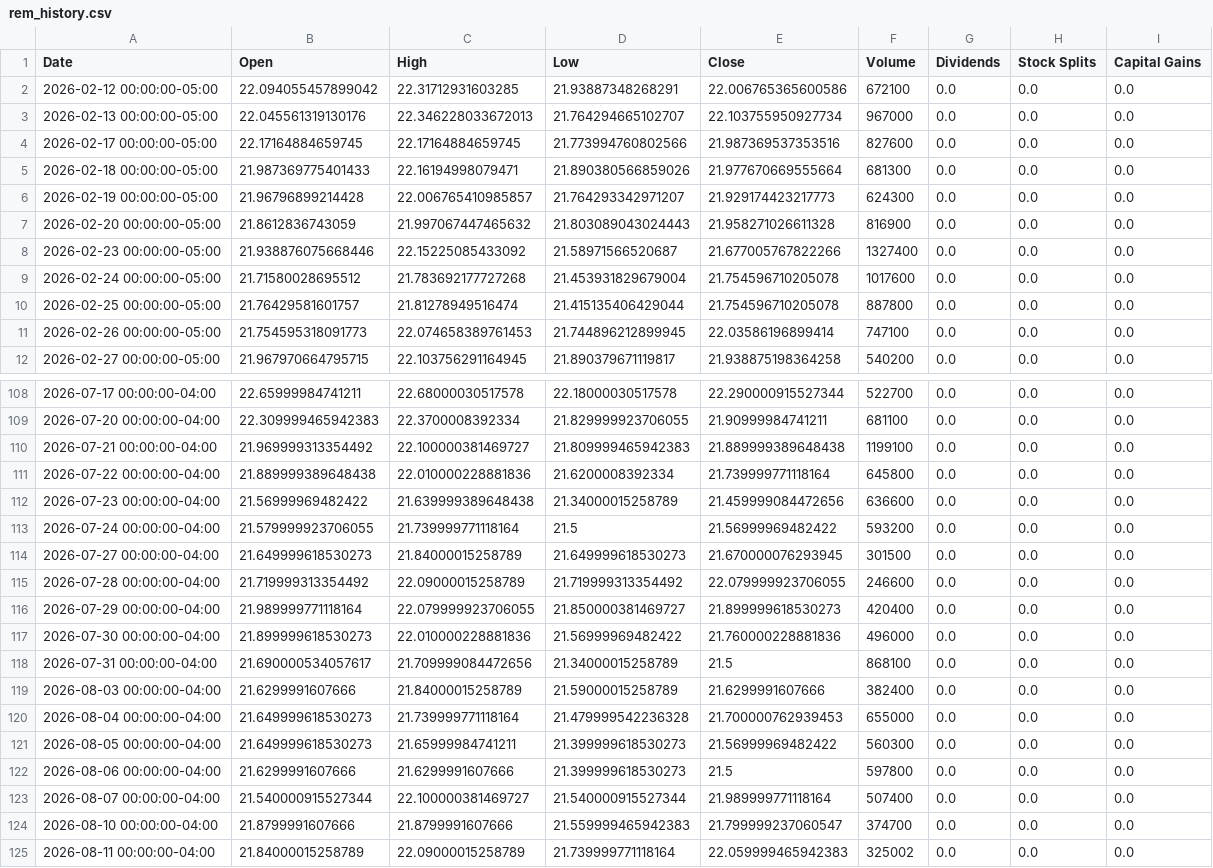
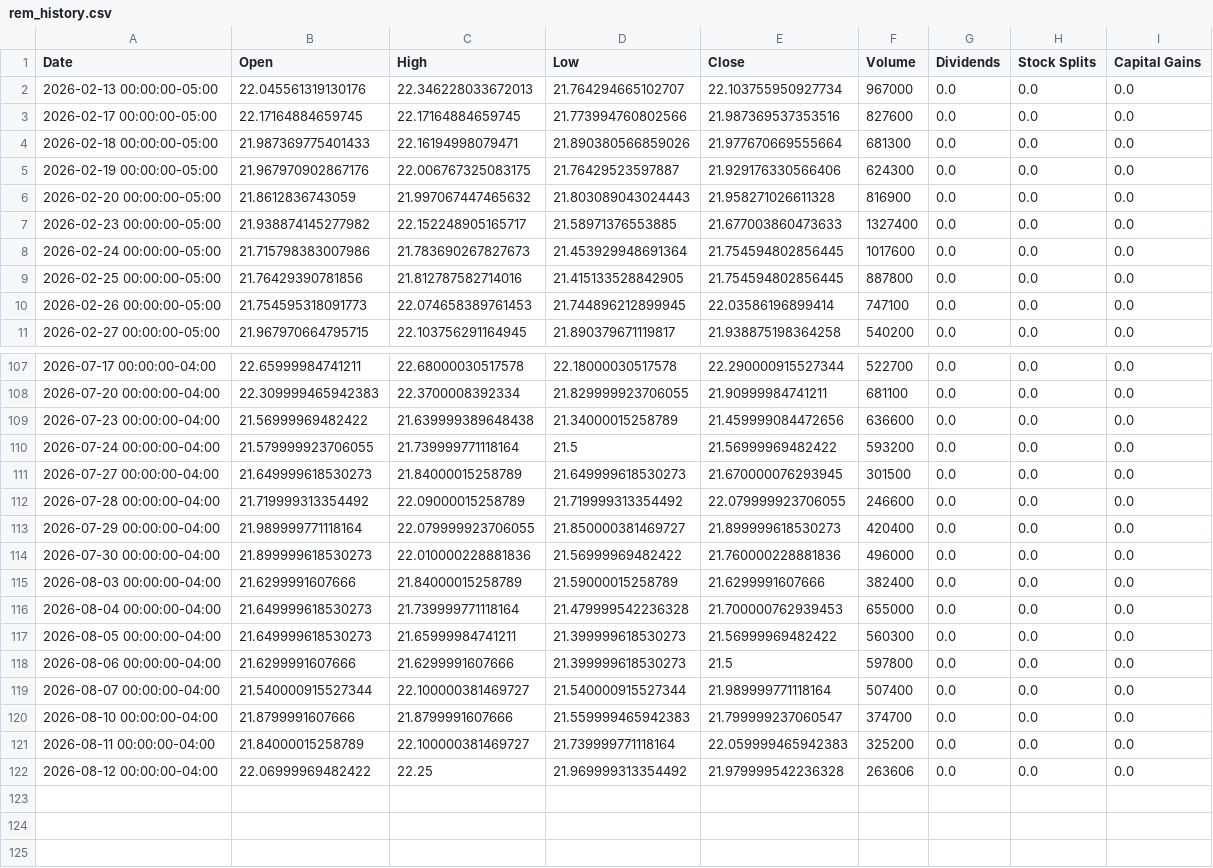
Before and after one commit to richardchitman-prog/fixed-reit-tracker, a CSV file: public/data/rem_history.csv, drawn as a sheet; only a part is shown, gaps mark what is left out; the diff covers the shown part only.

```diff
--- a/public/data/rem_history.csv
+++ b/public/data/rem_history.csv
@@ -1,3 +1,2 @@
 Date,Open,High,Low,Close,Volume,Dividends,Stock Splits,Capital Gains
-2026-02-12 00:00:00-05:00,22.094055457899042,22.31712931603285,21.93887348268291,22.006765365600586,672100,0.0,0.0,0.0
 2026-02-13 00:00:00-05:00,22.045561319130176,22.346228033672013,21.764294665102707,22.103755950927734,967000,0.0,0.0,0.0
@@ -5,7 +4,7 @@ Date,Open,High,Low,Close,Volume,Dividends,Stock Splits,Capital Gains
 2026-02-18 00:00:00-05:00,21.987369775401433,22.16194998079471,21.890380566859026,21.977670669555664,681300,0.0,0.0,0.0
-2026-02-19 00:00:00-05:00,21.96796899214428,22.006765410985857,21.764293342971207,21.929174423217773,624300,0.0,0.0,0.0
+2026-02-19 00:00:00-05:00,21.967970902867176,22.006767325083175,21.76429523597887,21.929176330566406,624300,0.0,0.0,0.0
 2026-02-20 00:00:00-05:00,21.8612836743059,21.997067447465632,21.803089043024443,21.958271026611328,816900,0.0,0.0,0.0
-2026-02-23 00:00:00-05:00,21.938876075668446,22.15225085433092,21.58971566520687,21.677005767822266,1327400,0.0,0.0,0.0
-2026-02-24 00:00:00-05:00,21.71580028695512,21.783692177727268,21.453931829679004,21.754596710205078,1017600,0.0,0.0,0.0
-2026-02-25 00:00:00-05:00,21.76429581601757,21.81278949516474,21.415135406429044,21.754596710205078,887800,0.0,0.0,0.0
+2026-02-23 00:00:00-05:00,21.938874145277982,22.152248905165717,21.58971376553885,21.677003860473633,1327400,0.0,0.0,0.0
+2026-02-24 00:00:00-05:00,21.715798383007986,21.783690267827673,21.453929948691364,21.754594802856445,1017600,0.0,0.0,0.0
+2026-02-25 00:00:00-05:00,21.76429390781856,21.812787582714016,21.415133528842905,21.754594802856445,887800,0.0,0.0,0.0
 2026-02-26 00:00:00-05:00,21.754595318091773,22.074658389761453,21.744896212899945,22.03586196899414,747100,0.0,0.0,0.0
@@ -109,4 +108,2 @@ Date,Open,High,Low,Close,Volume,Dividends,Stock Splits,Capital Gains
 2026-07-20 00:00:00-04:00,22.309999465942383,22.3700008392334,21.829999923706055,21.90999984741211,681100,0.0,0.0,0.0
-2026-07-21 00:00:00-04:00,21.969999313354492,22.100000381469727,21.809999465942383,21.889999389648438,1199100,0.0,0.0,0.0
-2026-07-22 00:00:00-04:00,21.889999389648438,22.010000228881836,21.6200008392334,21.739999771118164,645800,0.0,0.0,0.0
 2026-07-23 00:00:00-04:00,21.56999969482422,21.639999389648438,21.34000015258789,21.459999084472656,636600,0.0,0.0,0.0
@@ -117,3 +114,2 @@ Date,Open,High,Low,Close,Volume,Dividends,Stock Splits,Capital Gains
 2026-07-30 00:00:00-04:00,21.899999618530273,22.010000228881836,21.56999969482422,21.760000228881836,496000,0.0,0.0,0.0
-2026-07-31 00:00:00-04:00,21.690000534057617,21.709999084472656,21.34000015258789,21.5,868100,0.0,0.0,0.0
 2026-08-03 00:00:00-04:00,21.6299991607666,21.84000015258789,21.59000015258789,21.6299991607666,382400,0.0,0.0,0.0
@@ -124,2 +120,3 @@ Date,Open,High,Low,Close,Volume,Dividends,Stock Splits,Capital Gains
 2026-08-10 00:00:00-04:00,21.8799991607666,21.8799991607666,21.559999465942383,21.799999237060547,374700,0.0,0.0,0.0
-2026-08-11 00:00:00-04:00,21.84000015258789,22.09000015258789,21.739999771118164,22.059999465942383,325002,0.0,0.0,0.0
+2026-08-11 00:00:00-04:00,21.84000015258789,22.100000381469727,21.739999771118164,22.059999465942383,325200,0.0,0.0,0.0
+2026-08-12 00:00:00-04:00,22.06999969482422,22.25,21.969999313354492,21.979999542236328,263606,0.0,0.0,0.0
```
Also changed, not shown: 8 edited cells elsewhere in this file, public/data/pgx_history.csv, public/data/sdiv_history.csv, 38 other files.
